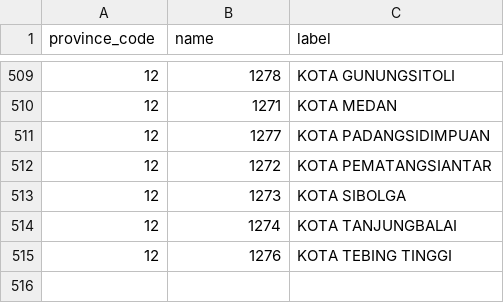
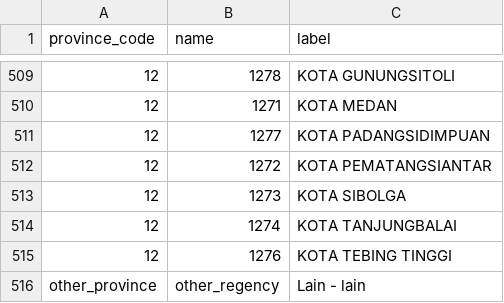
Before and after one commit to fahmiau/id-region-data, a CSV file: regencies.csv, drawn as a sheet; only a part is shown, gaps mark what is left out.

Commit message:
add other province

```diff
--- a/regencies.csv
+++ b/regencies.csv
@@ -515 +515,2 @@ province_code,name,label
 12,1276,KOTA TEBING TINGGI
+other_province,other_regency,Lain - lain
```
